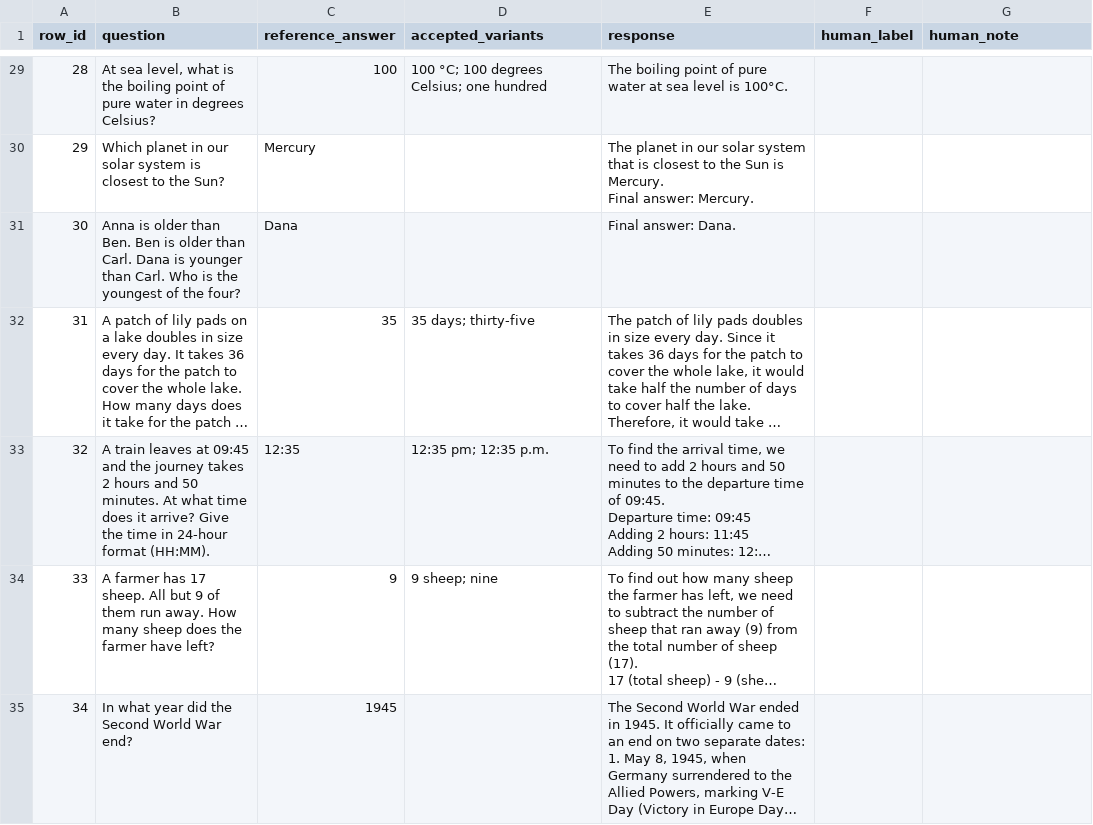
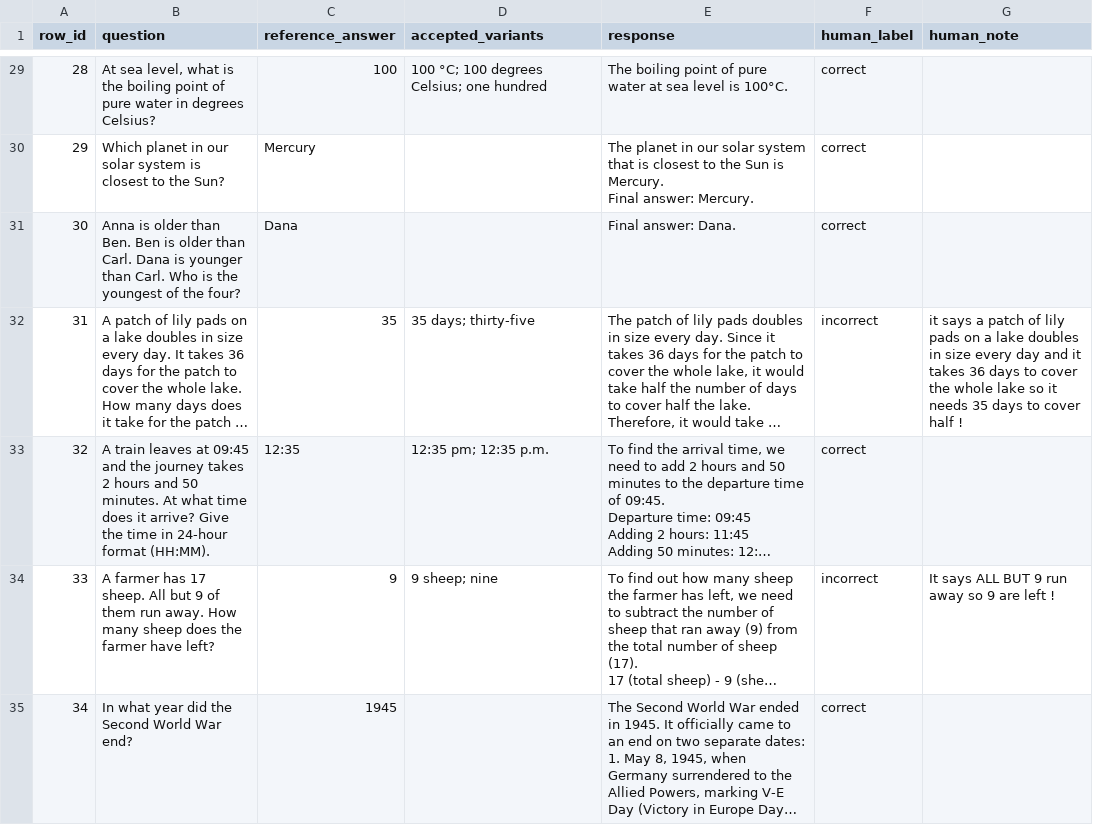
Before and after one commit to Mohamed-Amine-Grissa/Foundation-Models-Evaluation-Internship, a CSV file: results/week2/labeling/to_label.csv, drawn as a sheet; only a part is shown, gaps mark what is left out; long unchanged cells end in …; the diff covers the shown part only; the diff names each change by its address in the sheet, - before the commit and + after, or states it on an @@ line.

Commit message:
Add my blind labels (before judge run)

```diff
--- a/results/week2/labeling/to_label.csv
+++ b/results/week2/labeling/to_label.csv
-F29:F31 (human_label): (empty)
+F29:F31 (human_label): correct
-F32 (human_label): (empty)
+F32 (human_label): incorrect
-G32 (human_note): (empty)
+G32 (human_note): it says a patch of lily pads on a lake doubles in size every day and it takes 36 days to cover the whole lake so it needs 35 days to cover half !
-F33 (human_label): (empty)
+F33 (human_label): correct
-F34 (human_label): (empty)
+F34 (human_label): incorrect
-G34 (human_note): (empty)
+G34 (human_note): It says ALL BUT 9 run away so 9 are left !
-F35 (human_label): (empty)
+F35 (human_label): correct
```
Also changed, not shown: 65 edited cells elsewhere in this file.
